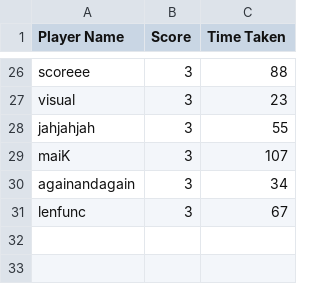
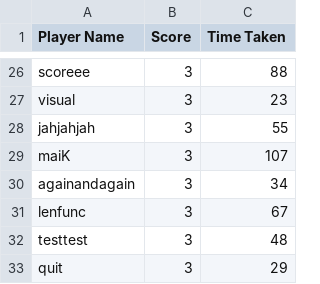
Before and after one commit to ppppphrt/MazeRunner, a CSV file: leaderboard.csv, drawn as a sheet; only a part is shown, gaps mark what is left out; the diff names each change by its address in the sheet, - before the commit and + after, or states it on an @@ line.

```diff
--- a/leaderboard.csv
+++ b/leaderboard.csv
+row 32: testtest | 3 | 48
+row 33: quit | 3 | 29
```
Also changed, not shown: 2 other files.
